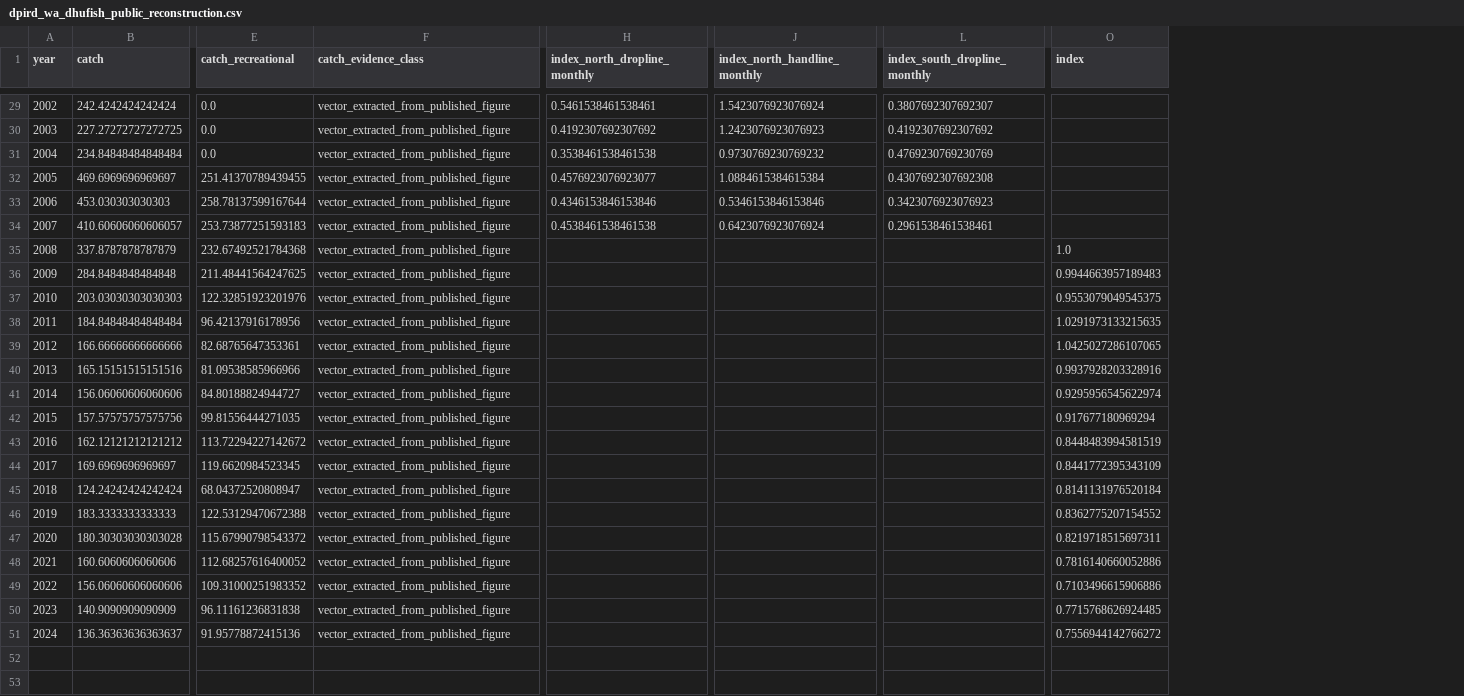
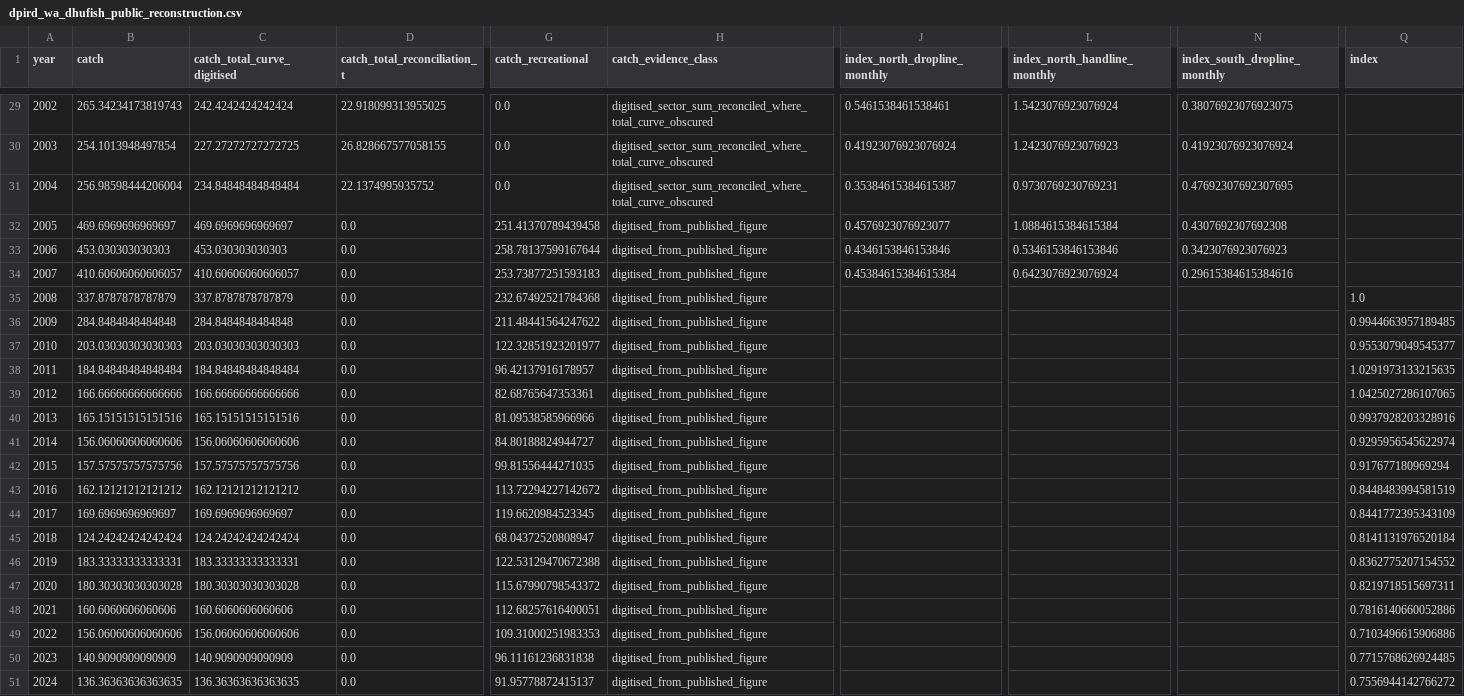
Before and after one commit to JRFone/Omega-Model, a CSV file: Data_Sets/DPIRD/West_Australian_Dhufish/Omega_Ready/dpird_wa_dhufish_public_reconstruction.csv, drawn as a sheet; only a part is shown, gaps mark what is left out; addresses are those after the commit; the diff covers the shown part only; the diff names each change by its address in the sheet, - before the commit and + after, or states it on an @@ line.

Commit message:
Reconcile DPIRD catch evidence and audit fields

```diff
--- a/Data_Sets/DPIRD/West_Australian_Dhufish/Omega_Ready/dpird_wa_dhufish_public_reconstruction.csv
+++ b/Data_Sets/DPIRD/West_Australian_Dhufish/Omega_Ready/dpird_wa_dhufish_public_reconstruction.csv
+column C (catch_total_curve_digitised), rows 29-51: 242.4242424242424 | 227.27272727272725 | 234.84848484848484 | 469.6969696969697 | 453.030303030303 | 410.60606060606057 | 337.8787878787879 | 284.8484848484848 | 203.03030303030303 | 184.84848484848484 | 166.66666666666666 | 165.15151515151516 | 156.06060606060606 | 157.57575757575756 | 162.12121212121212 | 169.6969696969697 | 124.24242424242424 | 183.33333333333331 | 180.30303030303028 | 160.6060606060606 | 156.06060606060606 | 140.9090909090909 | 136.36363636363635
+column D (catch_total_reconciliation_t), rows 29-51: 22.918099313955025 | 26.828667577058155 | 22.1374995935752 | 0.0 | 0.0 | 0.0 | 0.0 | 0.0 | 0.0 | 0.0 | 0.0 | 0.0 | 0.0 | 0.0 | 0.0 | 0.0 | 0.0 | 0.0 | 0.0 | 0.0 | 0.0 | 0.0 | 0.0
-B29 (catch): 242.4242424242424
+B29 (catch): 265.34234173819743
-H29:H31 (catch_evidence_class): vector_extracted_from_published_figure
+H29:H31 (catch_evidence_class): digitised_sector_sum_reconciled_where_total_curve_obscured
-N29 (index_south_dropline_monthly): 0.3807692307692307
+N29 (index_south_dropline_monthly): 0.38076923076923075
-B30 (catch): 227.27272727272725
+B30 (catch): 254.1013948497854
-J30 (index_north_dropline_monthly): 0.4192307692307692
+J30 (index_north_dropline_monthly): 0.41923076923076924
-N30 (index_south_dropline_monthly): 0.4192307692307692
+N30 (index_south_dropline_monthly): 0.41923076923076924
-B31 (catch): 234.84848484848484
+B31 (catch): 256.98598444206004
-J31 (index_north_dropline_monthly): 0.3538461538461538
+J31 (index_north_dropline_monthly): 0.35384615384615387
-L31 (index_north_handline_monthly): 0.9730769230769232
+L31 (index_north_handline_monthly): 0.9730769230769231
-N31 (index_south_dropline_monthly): 0.4769230769230769
+N31 (index_south_dropline_monthly): 0.47692307692307695
-G32 (catch_recreational): 251.41370789439455
+G32 (catch_recreational): 251.41370789439458
-H32:H51 (catch_evidence_class): vector_extracted_from_published_figure
+H32:H51 (catch_evidence_class): digitised_from_published_figure
-J34 (index_north_dropline_monthly): 0.4538461538461538
+J34 (index_north_dropline_monthly): 0.45384615384615384
-N34 (index_south_dropline_monthly): 0.2961538461538461
+N34 (index_south_dropline_monthly): 0.29615384615384616
-G36 (catch_recreational): 211.48441564247625
+G36 (catch_recreational): 211.48441564247622
-Q36 (index): 0.9944663957189483
+Q36 (index): 0.9944663957189485
-G37 (catch_recreational): 122.32851923201976
+G37 (catch_recreational): 122.32851923201977
-Q37 (index): 0.9553079049545375
+Q37 (index): 0.9553079049545377
-G38 (catch_recreational): 96.42137916178956
+G38 (catch_recreational): 96.42137916178957
-B46 (catch): 183.3333333333333
+B46 (catch): 183.33333333333331
-G48 (catch_recreational): 112.68257616400052
+G48 (catch_recreational): 112.68257616400051
-G49 (catch_recreational): 109.31000251983352
+G49 (catch_recreational): 109.31000251983353
-B51 (catch): 136.36363636363637
+B51 (catch): 136.36363636363635
-G51 (catch_recreational): 91.95778872415136
+G51 (catch_recreational): 91.95778872415137
```
Also changed, not shown: 60 edited cells elsewhere in this file, 5 other files.
